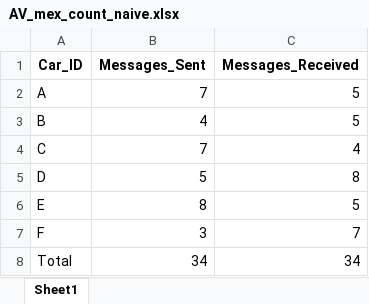
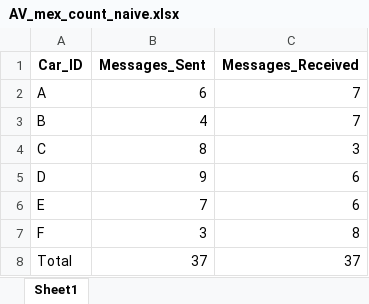
Before and after one commit to pomarimatteo/data_prioritization_algorithm_in_AV_networks, an Excel workbook: data/AV_mex_count_naive.xlsx, sheet Sheet1, drawn as a sheet; values as stored, in another font and other column widths than the file's, no borders; the diff names each change by its address in the sheet, - before the commit and + after, or states it on an @@ line.

```diff
--- a/data/AV_mex_count_naive.xlsx (sheet Sheet1)
+++ b/data/AV_mex_count_naive.xlsx (sheet Sheet1)
-B2 (Messages_Sent): 7
+B2 (Messages_Sent): 6
-C2:C3 (Messages_Received): 5
+C2:C3 (Messages_Received): 7
-B4 (Messages_Sent): 7
+B4 (Messages_Sent): 8
-C4 (Messages_Received): 4
+C4 (Messages_Received): 3
-B5 (Messages_Sent): 5
+B5 (Messages_Sent): 9
-C5 (Messages_Received): 8
+C5 (Messages_Received): 6
-B6 (Messages_Sent): 8
+B6 (Messages_Sent): 7
-C6 (Messages_Received): 5
+C6 (Messages_Received): 6
-C7 (Messages_Received): 7
+C7 (Messages_Received): 8
-B8 (Messages_Sent): 34
+B8 (Messages_Sent): 37
-C8 (Messages_Received): 34
+C8 (Messages_Received): 37
```
Also changed, not shown: data/AV_mex_count_optimized.xlsx, data/content_communication_broadcast.xlsx, 22 other files.
